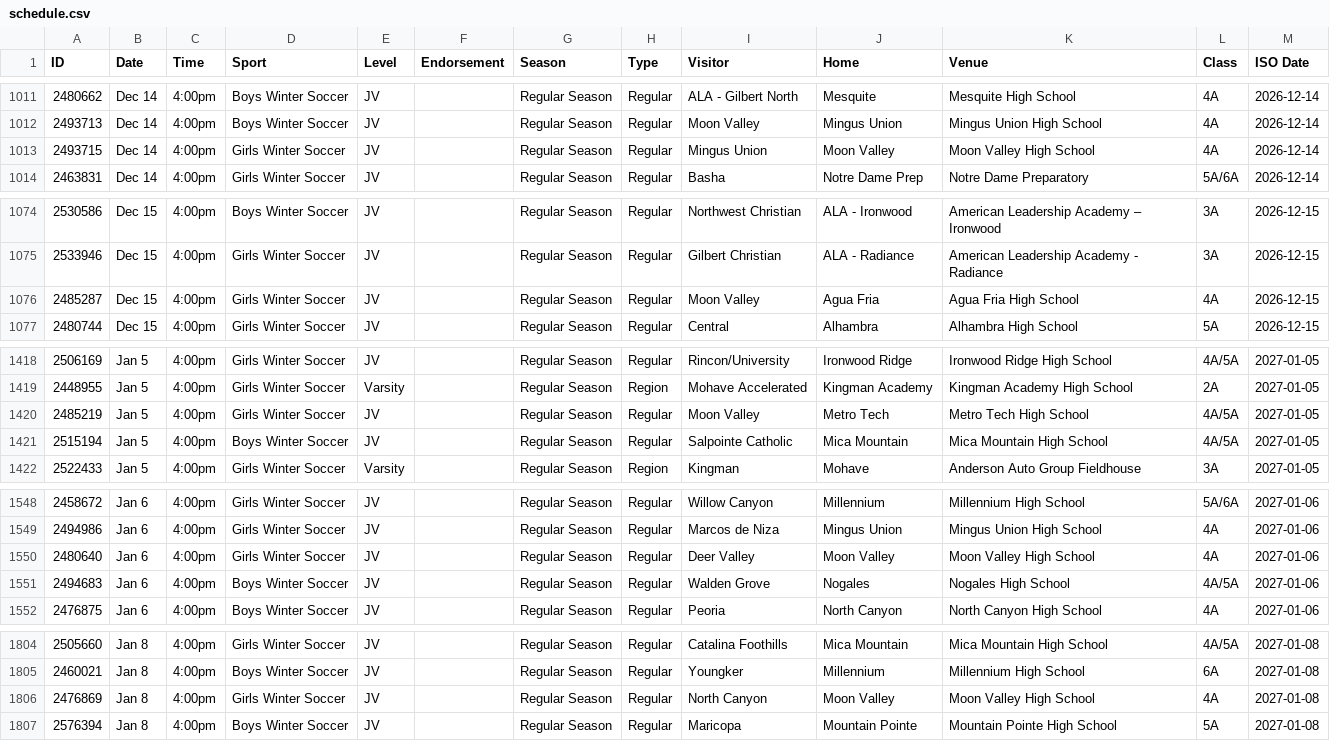
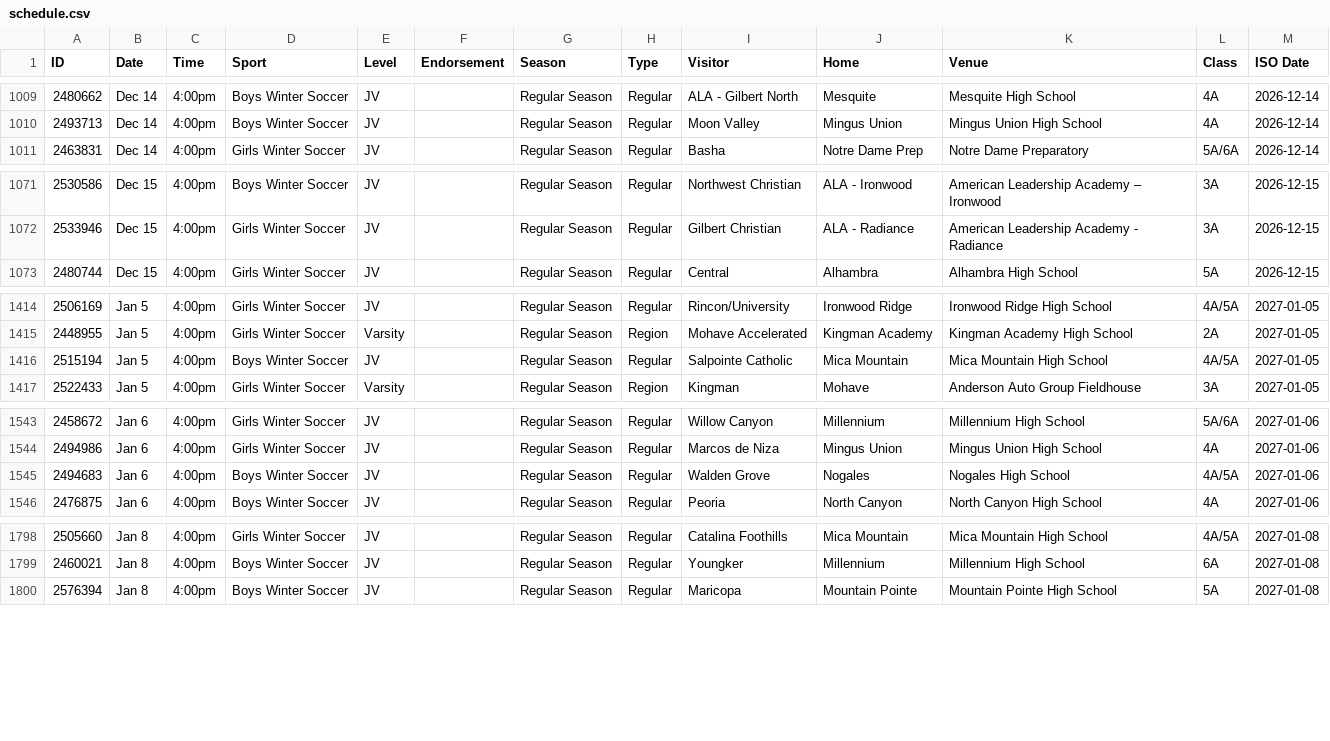
Before and after one commit to AZREFEREE/akrew-hsfeed, a CSV file: data/schedule.csv, drawn as a sheet; only a part is shown, gaps mark what is left out; the diff covers the shown part only.

```diff
--- a/data/schedule.csv
+++ b/data/schedule.csv
@@ -1012,3 +1010,2 @@ ID,Date,Time,Sport,Level,Endorsement,Season,Type,Visitor,Home,Venue,Class,ISO Da
 2493713,Dec 14,4:00pm,Boys Winter Soccer,JV,,Regular Season,Regular,Moon Valley,Mingus Union,Mingus Union High School,4A,2026-12-14
-2493715,Dec 14,4:00pm,Girls Winter Soccer,JV,,Regular Season,Regular,Mingus Union,Moon Valley,Moon Valley High School,4A,2026-12-14
 2463831,Dec 14,4:00pm,Girls Winter Soccer,JV,,Regular Season,Regular,Basha,Notre Dame Prep,Notre Dame Preparatory,5A/6A,2026-12-14
@@ -1075,3 +1072,2 @@ ID,Date,Time,Sport,Level,Endorsement,Season,Type,Visitor,Home,Venue,Class,ISO Da
 2533946,Dec 15,4:00pm,Girls Winter Soccer,JV,,Regular Season,Regular,Gilbert Christian,ALA - Radiance,American Leadership Academy - Radiance,3A,2026-12-15
-2485287,Dec 15,4:00pm,Girls Winter Soccer,JV,,Regular Season,Regular,Moon Valley,Agua Fria,Agua Fria High School,4A,2026-12-15
 2480744,Dec 15,4:00pm,Girls Winter Soccer,JV,,Regular Season,Regular,Central,Alhambra,Alhambra High School,5A,2026-12-15
@@ -1419,3 +1415,2 @@ ID,Date,Time,Sport,Level,Endorsement,Season,Type,Visitor,Home,Venue,Class,ISO Da
 2448955,Jan 5,4:00pm,Girls Winter Soccer,Varsity,,Regular Season,Region,Mohave Accelerated,Kingman Academy,Kingman Academy High School,2A,2027-01-05
-2485219,Jan 5,4:00pm,Girls Winter Soccer,JV,,Regular Season,Regular,Moon Valley,Metro Tech,Metro Tech High School,4A/5A,2027-01-05
 2515194,Jan 5,4:00pm,Boys Winter Soccer,JV,,Regular Season,Regular,Salpointe Catholic,Mica Mountain,Mica Mountain High School,4A/5A,2027-01-05
@@ -1549,3 +1544,2 @@ ID,Date,Time,Sport,Level,Endorsement,Season,Type,Visitor,Home,Venue,Class,ISO Da
 2494986,Jan 6,4:00pm,Girls Winter Soccer,JV,,Regular Season,Regular,Marcos de Niza,Mingus Union,Mingus Union High School,4A,2027-01-06
-2480640,Jan 6,4:00pm,Girls Winter Soccer,JV,,Regular Season,Regular,Deer Valley,Moon Valley,Moon Valley High School,4A,2027-01-06
 2494683,Jan 6,4:00pm,Boys Winter Soccer,JV,,Regular Season,Regular,Walden Grove,Nogales,Nogales High School,4A/5A,2027-01-06
@@ -1805,3 +1799,2 @@ ID,Date,Time,Sport,Level,Endorsement,Season,Type,Visitor,Home,Venue,Class,ISO Da
 2460021,Jan 8,4:00pm,Boys Winter Soccer,JV,,Regular Season,Regular,Youngker,Millennium,Millennium High School,6A,2027-01-08
-2476869,Jan 8,4:00pm,Girls Winter Soccer,JV,,Regular Season,Regular,North Canyon,Moon Valley,Moon Valley High School,4A,2027-01-08
 2576394,Jan 8,4:00pm,Boys Winter Soccer,JV,,Regular Season,Regular,Maricopa,Mountain Pointe,Mountain Pointe High School,5A,2027-01-08
```
Also changed, not shown: 2 added rows and 8 removed rows elsewhere in this file, 7 other files.
